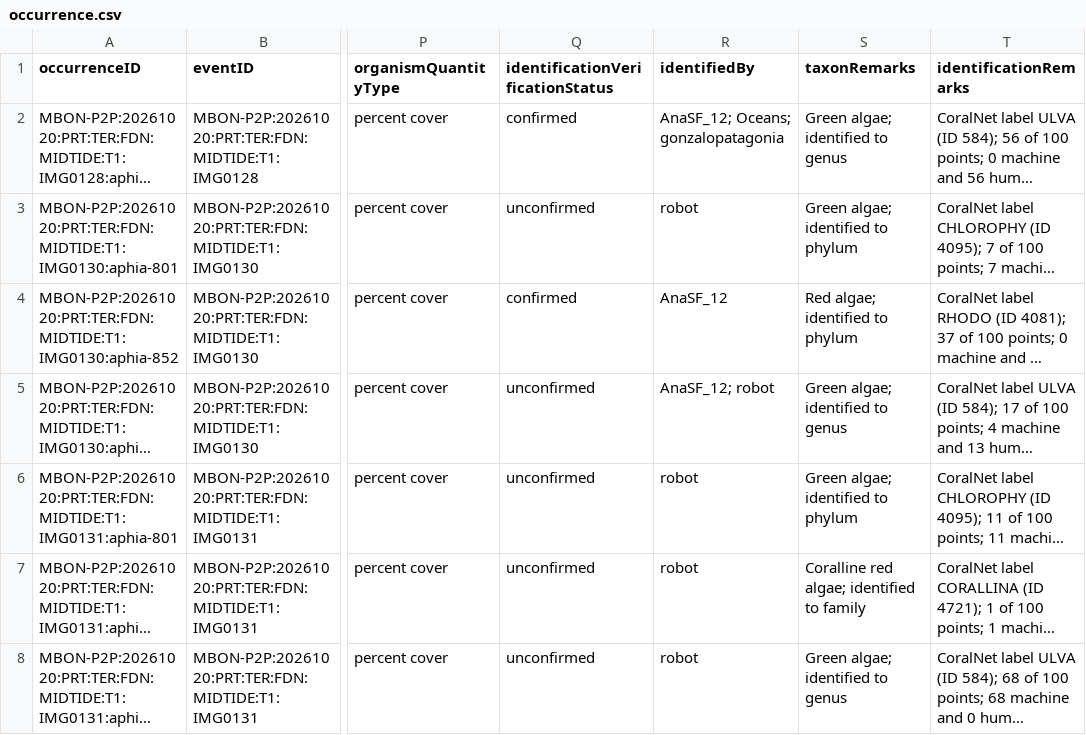
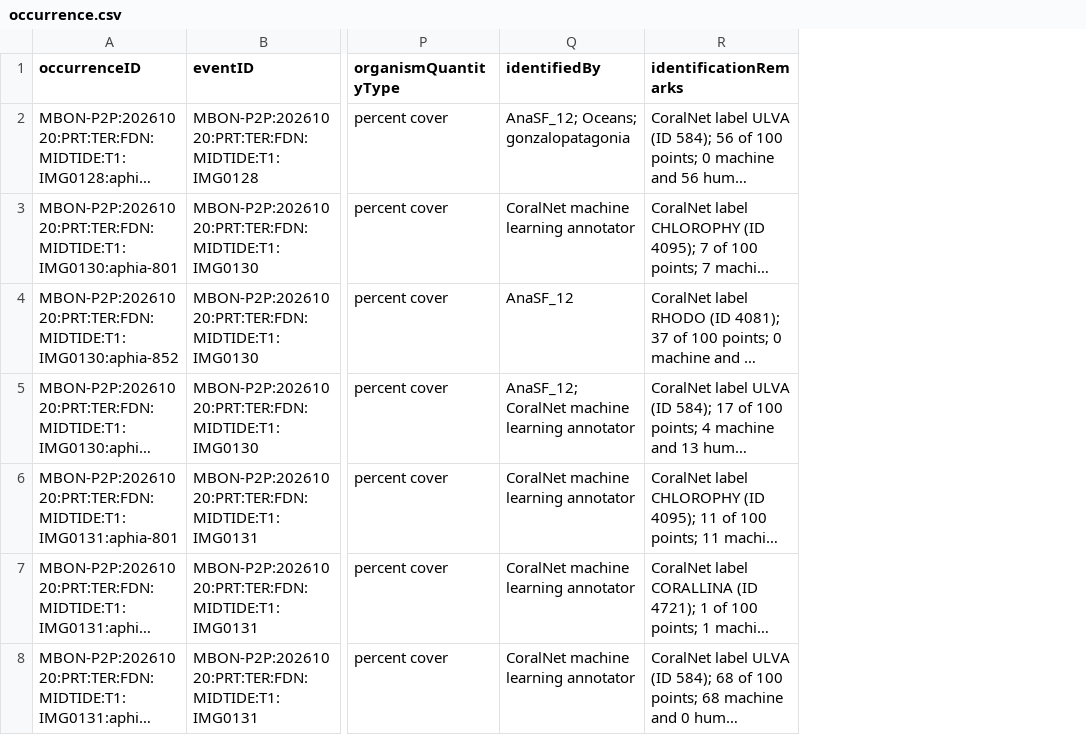
Before and after one commit to marinebon/coralnet-to-dwc, a CSV file: output/occurrence.csv, drawn as a sheet; only a part is shown, gaps mark what is left out; long unchanged cells end in …; removed rows and columns are numbered as before the commit, all else as after; the diff covers the shown part only; the diff names each change by its address in the sheet, - before the commit and + after, or states it on an @@ line.

```diff
--- a/output/occurrence.csv
+++ b/output/occurrence.csv
-column Q (identificationVerificationStatus), rows 2-8: confirmed | unconfirmed | confirmed | unconfirmed | unconfirmed | unconfirmed | unconfirmed
-column S (taxonRemarks), rows 2-8: Green algae; identified to genus | Green algae; identified to phylum | Red algae; identified to phylum | Green algae; identified to genus | Green algae; identified to phylum | Coralline red algae; identified to family | Green algae; identified to genus
-Q3 (identifiedBy): robot
+Q3 (identifiedBy): CoralNet machine learning annotator
-Q5 (identifiedBy): AnaSF_12; robot
+Q5 (identifiedBy): AnaSF_12; CoralNet machine learning annotator
-Q6:Q8 (identifiedBy): robot
+Q6:Q8 (identifiedBy): CoralNet machine learning annotator
```
Also changed, not shown: 91 edited cells elsewhere in this file, output/event.csv, 14 other files.
